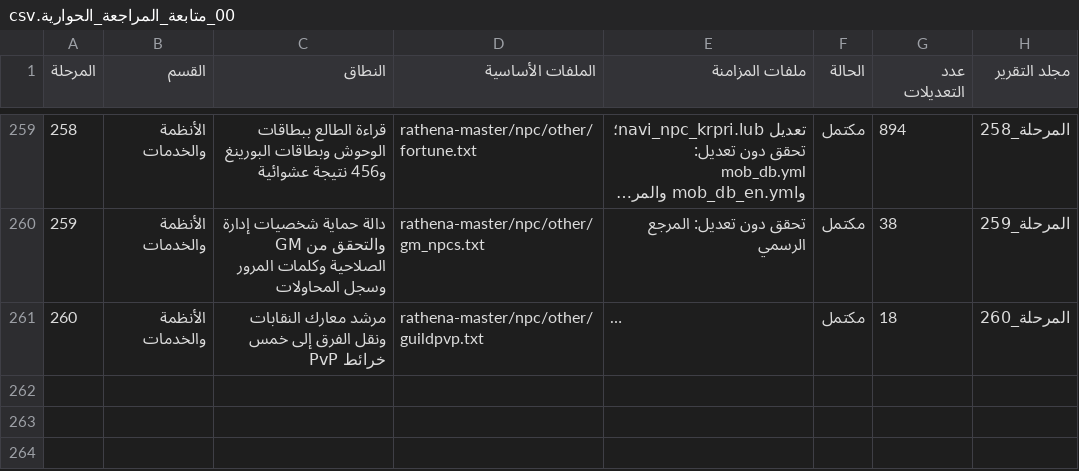
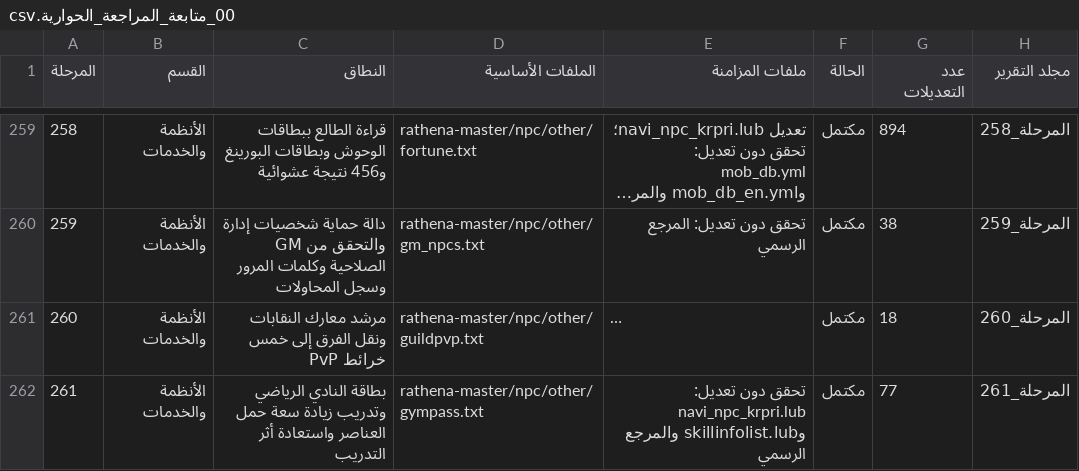
Before and after one commit to barod1986-ship-it/MMOARAB, a CSV file: تقارير_المراجعة_الحوارية/00_متابعة_المراجعة_الحوارية.csv, drawn as a sheet; only a part is shown, gaps mark what is left out; long unchanged cells end in …; the diff names each change by its address in the sheet, - before the commit and + after, or states it on an @@ line.

```diff
--- a/تقارير_المراجعة_الحوارية/00_متابعة_المراجعة_الحوارية.csv
+++ b/تقارير_المراجعة_الحوارية/00_متابعة_المراجعة_الحوارية.csv
+row 262: 261 | الأنظمة والخدمات | بطاقة النادي الرياضي وتدريب زيادة سعة حمل العناصر واستعادة أثر التدريب | rathena-master/npc/other/gympass.txt | تحقق دون تعديل: navi_npc_krpri.lub وskillinfolist.lub والمرجع الرسمي | مكتمل | 77 | المرحلة_261
```
Also changed, not shown: تقارير_المراجعة_الحوارية/00_الملفات_المتبقية.csv, تقارير_المراجعة_الحوارية/00_الملفات_المكتملة.csv, 25 other files.
